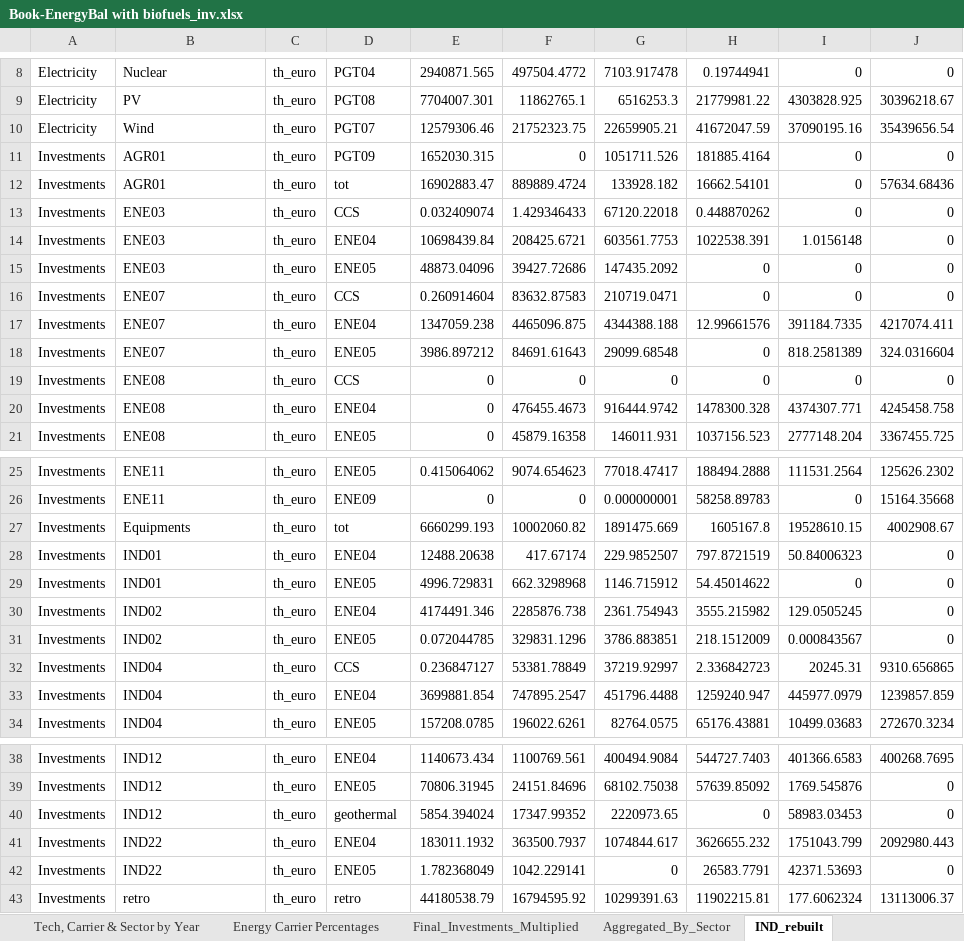
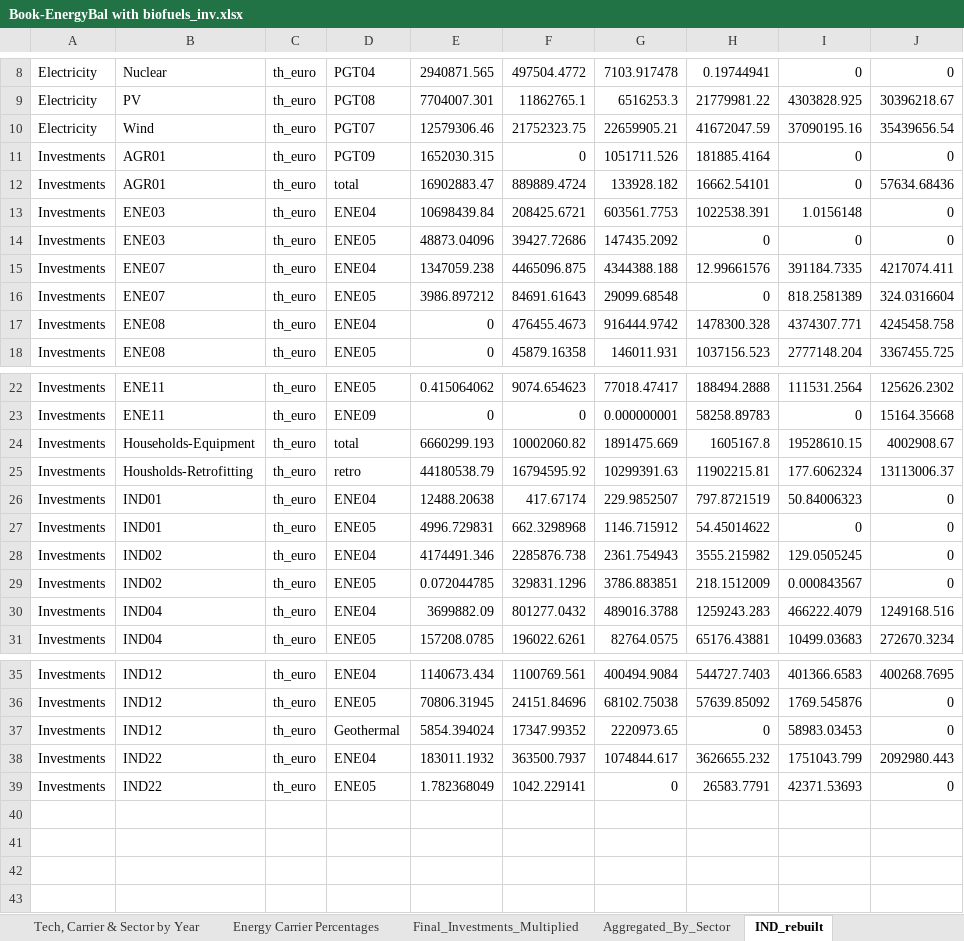
Before and after one commit to Elberry93/ESM-to-CGE-Data-Transformation-Pipeline, an Excel workbook: Book-EnergyBal with biofuels_inv.xlsx, sheet IND_rebuilt, drawn as a sheet; only a part is shown, gaps mark what is left out; values as stored, in another font and other column widths than the file's, no borders; removed rows and columns are numbered as before the commit, all else as after; the diff covers the shown part only; the diff names each change by its address in the sheet, - before the commit and + after, or states it on an @@ line.

```diff
--- a/Book-EnergyBal with biofuels_inv.xlsx (sheet IND_rebuilt)
+++ b/Book-EnergyBal with biofuels_inv.xlsx (sheet IND_rebuilt)
-D12: tot
+D12: total
-row 13: Investments | ENE03 | th_euro | CCS | 0.032409074 | 1.429346433 | 67120.22018 | 0.448870262 | 0 | 0
-row 16: Investments | ENE07 | th_euro | CCS | 0.260914604 | 83632.87583 | 210719.0471 | 0 | 0 | 0
-row 19: Investments | ENE08 | th_euro | CCS | 0 | 0 | 0 | 0 | 0 | 0
-B24: Equipments
+B24: Households-Equipment
-D24: tot
+D24: total
+row 25: Investments | Housholds-Retrofitting | th_euro | retro | 44180538.79 | 16794595.92 | 10299391.63 | 11902215.81 | 177.6062324 | 13113006.37
-row 32: Investments | IND04 | th_euro | CCS | 0.236847127 | 53381.78849 | 37219.92997 | 2.336842723 | 20245.31 | 9310.656865
-E30: 3699881.854
+E30: 3699882.09
-F30: 747895.2547
+F30: 801277.0432
-G30: 451796.4488
+G30: 489016.3788
-H30: 1259240.947
+H30: 1259243.283
-I30: 445977.0979
+I30: 466222.4079
-J30: 1239857.859
+J30: 1249168.516
-D37: geothermal
+D37: Geothermal
-row 43: Investments | retro | th_euro | retro | 44180538.79 | 16794595.92 | 10299391.63 | 11902215.81 | 177.6062324 | 13113006.37
```
Also changed, not shown: 1 edited cell elsewhere in this sheet, sheet Energy Carrier Percentages, sheet Tech, Carrier & Sector by Year, hidden cells, 1 other file.
